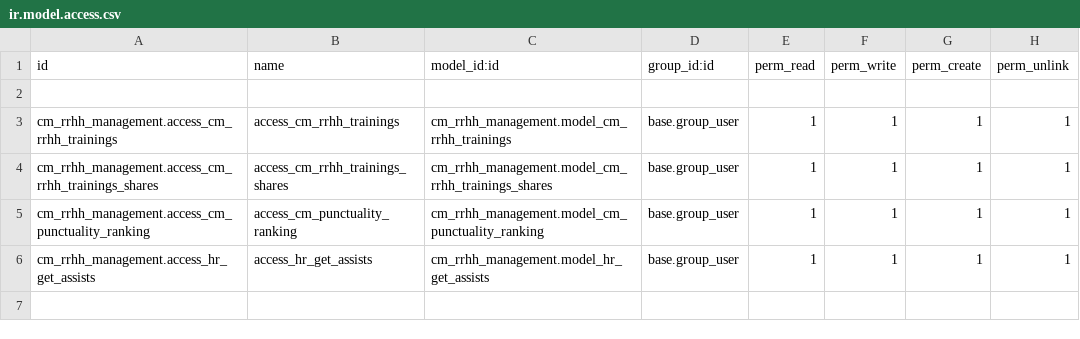
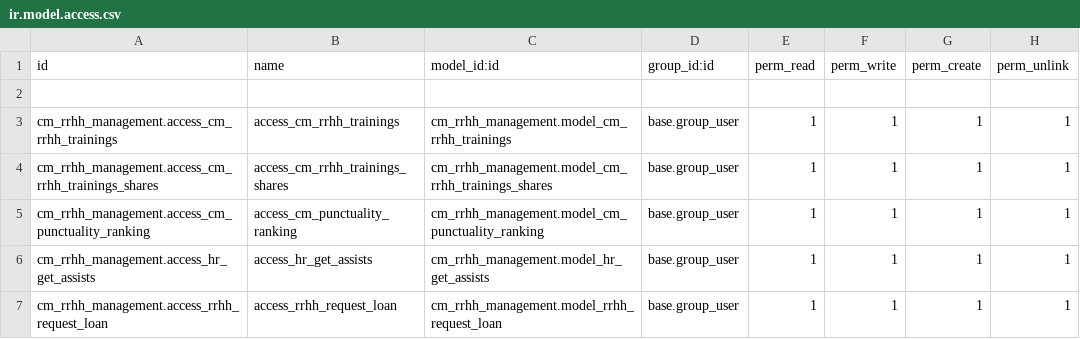
Before and after one commit to helpadcm/cm-rh, a CSV file: cm_rrhh_management/security/ir.model.access.csv, drawn as a sheet.

```diff
--- a/cm_rrhh_management/security/ir.model.access.csv
+++ b/cm_rrhh_management/security/ir.model.access.csv
@@ -6 +6,2 @@ cm_rrhh_management.access_cm_punctuality_ranking,access_cm_punctuality_ranking,c
 cm_rrhh_management.access_hr_get_assists,access_hr_get_assists,cm_rrhh_management.model_hr_get_assists,base.group_user,1,1,1,1
+cm_rrhh_management.access_rrhh_request_loan,access_rrhh_request_loan,cm_rrhh_management.model_rrhh_request_loan,base.group_user,1,1,1,1
```
Also changed, not shown: 22 other files.
